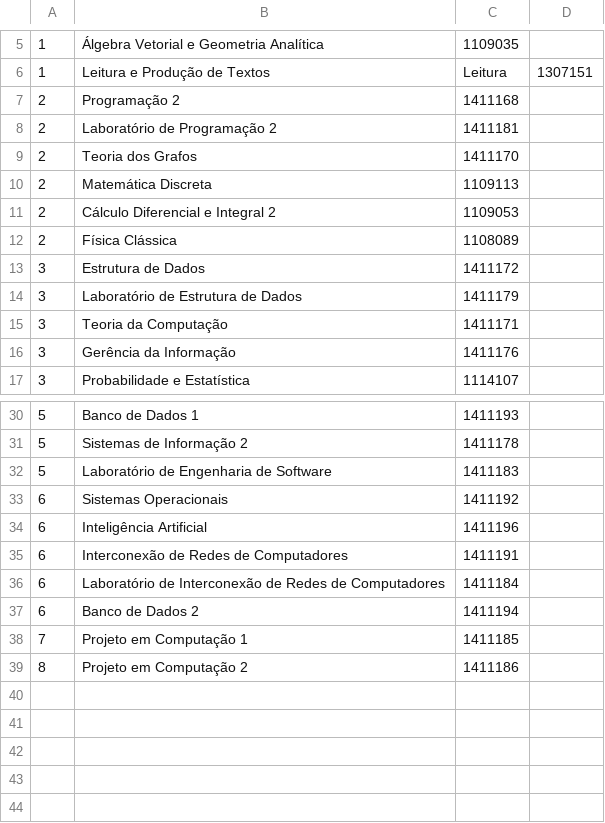
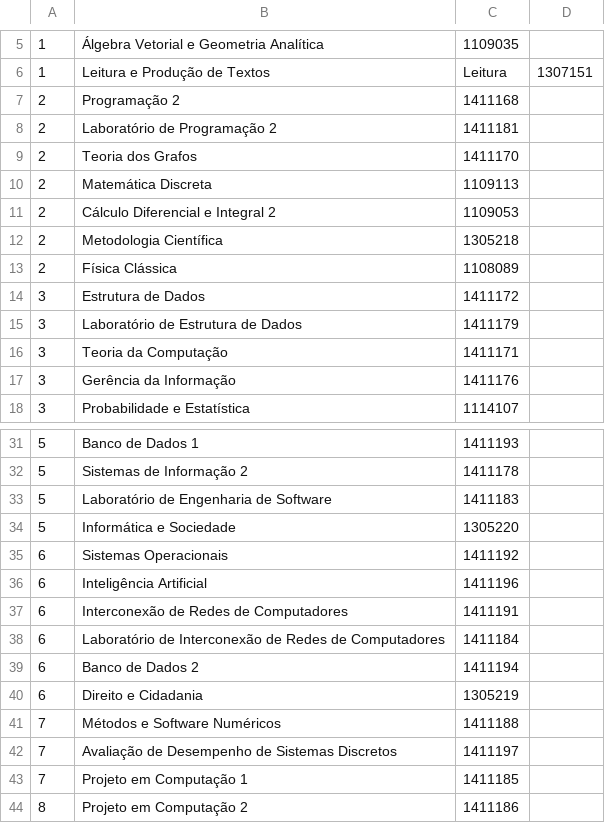
Before and after one commit to analytics-ufcg/ccc-analytics, a CSV file: ccc-analytics-2.0/data/grade-disciplinas-por-periodo.csv, drawn as a sheet; only a part is shown, gaps mark what is left out.

```diff
--- a/ccc-analytics-2.0/data/grade-disciplinas-por-periodo.csv
+++ b/ccc-analytics-2.0/data/grade-disciplinas-por-periodo.csv
@@ -11,2 +11,3 @@
 2,Cálculo Diferencial e Integral 2,1109053
+2,Metodologia Científica,1305218
 2,Física Clássica,1108089
@@ -32,2 +33,3 @@
 5,Laboratório de Engenharia de Software,1411183
+5,Informática e Sociedade,1305220
 6,Sistemas Operacionais,1411192
@@ -37,2 +39,5 @@
 6,Banco de Dados 2,1411194
+6,Direito e Cidadania,1305219
+7,Métodos e Software Numéricos,1411188
+7,Avaliação de Desempenho de Sistemas Discretos,1411197
 7,Projeto em Computação 1,1411185
```
Also changed, not shown: 1 other file.
